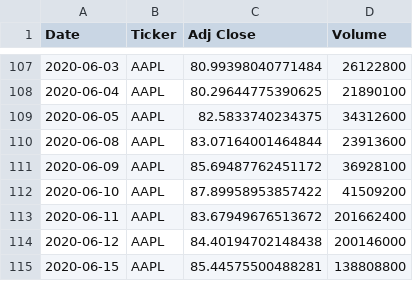
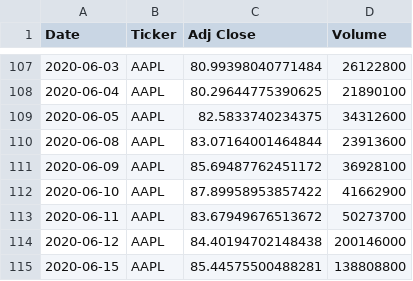
Before and after one commit to CCC-GH/Stocks-ETL-Project, a CSV file: output/AAPLReport.csv, drawn as a sheet; only a part is shown, gaps mark what is left out.

```diff
--- a/output/AAPLReport.csv
+++ b/output/AAPLReport.csv
@@ -111,4 +111,4 @@ Date,Ticker,Adj Close,Volume
 2020-06-09,AAPL,85.69487762451172,36928100
-2020-06-10,AAPL,87.89958953857422,41509200
-2020-06-11,AAPL,83.67949676513672,201662400
+2020-06-10,AAPL,87.89958953857422,41662900
+2020-06-11,AAPL,83.67949676513672,50273700
 2020-06-12,AAPL,84.40194702148438,200146000
```
Also changed, not shown: input/StockNoise.csv, input/StockReport.csv, 32 other files.
